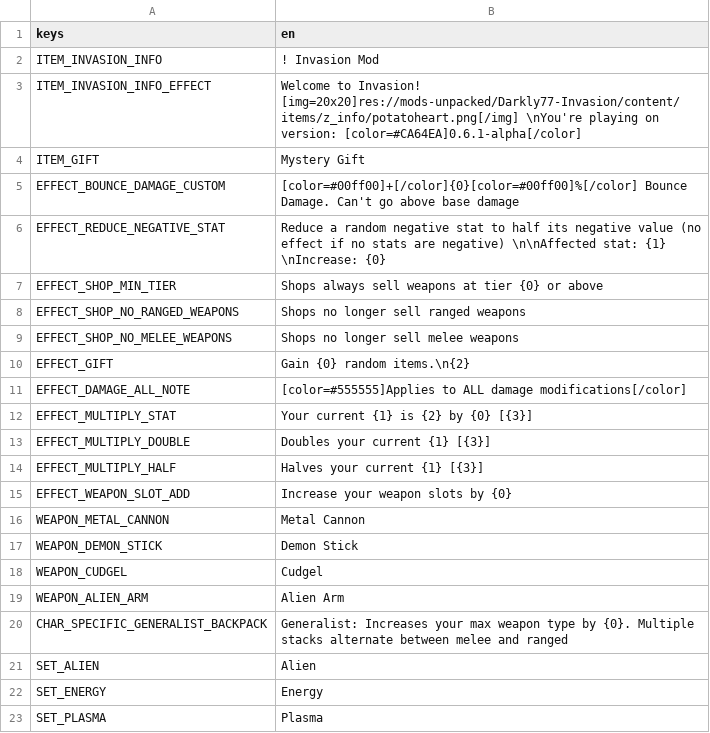
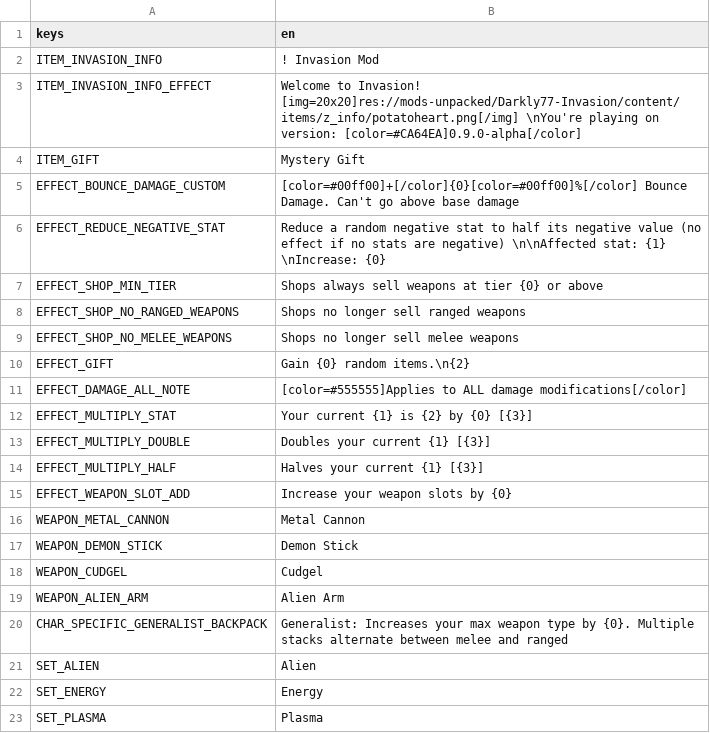
Before and after one commit to BrotatoMods/Brotato-Invasion-Mod, a CSV file: root/mods-unpacked/Darkly77-Invasion/translations/invasion_text.csv, drawn as a sheet.

Commit message:
InvasionInfo - version bump (0.9.0)

```diff
--- a/root/mods-unpacked/Darkly77-Invasion/translations/invasion_text.csv
+++ b/root/mods-unpacked/Darkly77-Invasion/translations/invasion_text.csv
@@ -2,3 +2,3 @@ keys,en
 ITEM_INVASION_INFO,! Invasion Mod
-ITEM_INVASION_INFO_EFFECT,Welcome to Invasion! [img=20x20]res://mods-unpacked/Darkly77-Invasion/content/items/z_info/potatoheart.png[/img] \nYou're playing on version: [color=#CA64EA]0.6.1-alpha[/color]
+ITEM_INVASION_INFO_EFFECT,Welcome to Invasion! [img=20x20]res://mods-unpacked/Darkly77-Invasion/content/items/z_info/potatoheart.png[/img] \nYou're playing on version: [color=#CA64EA]0.9.0-alpha[/color]
 ITEM_GIFT,Mystery Gift
```
Also changed, not shown: 1 other file.
